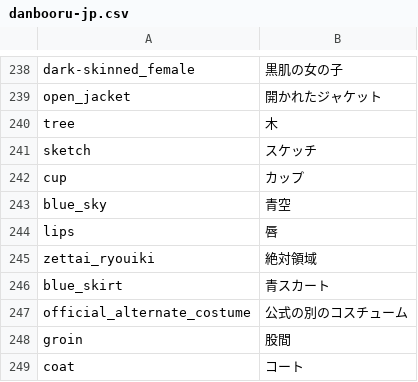
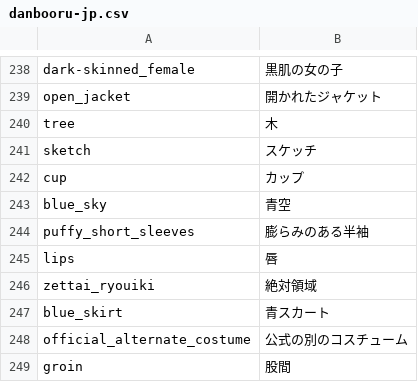
Before and after one commit to boorutan/booru-japanese-tag, a CSV file: danbooru-jp.csv, drawn as a sheet; only a part is shown, gaps mark what is left out; the shorter side is filled out with more unchanged rows; the diff covers the shown part only.

```diff
--- a/danbooru-jp.csv
+++ b/danbooru-jp.csv
@@ -243,2 +243,3 @@ cup,カップ
 blue_sky,青空
+puffy_short_sleeves,膨らみのある半袖
 lips,唇
```
Also changed, not shown: 38 added rows elsewhere in this file, 3 other files.
